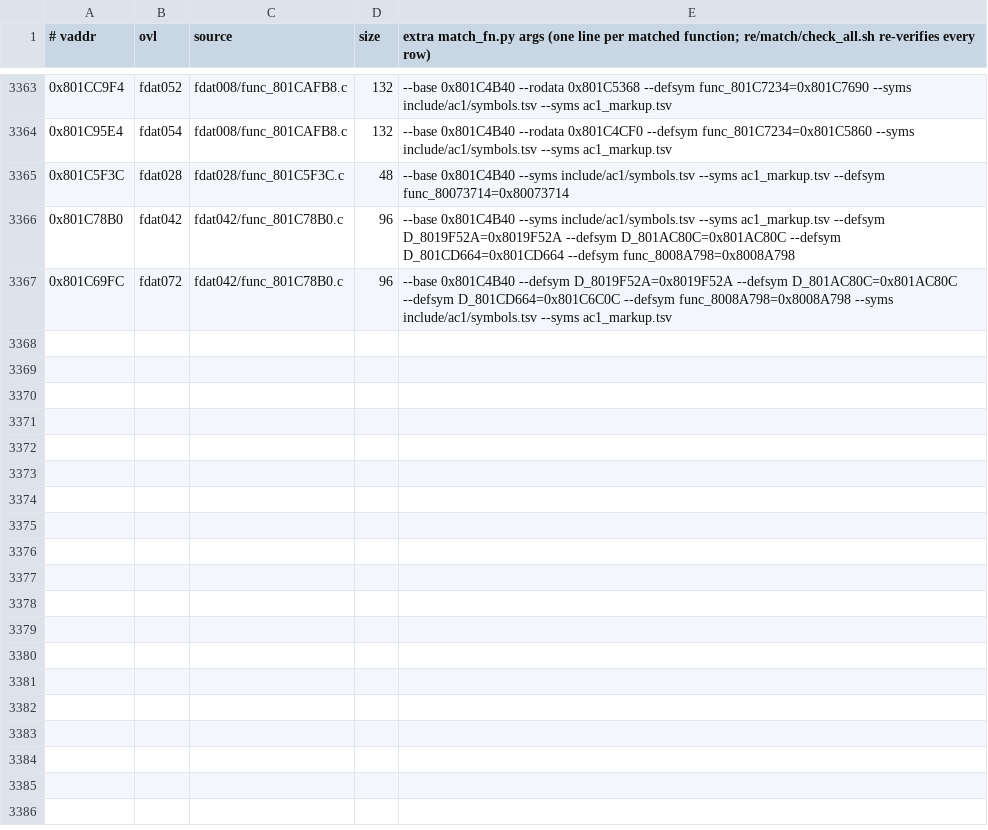
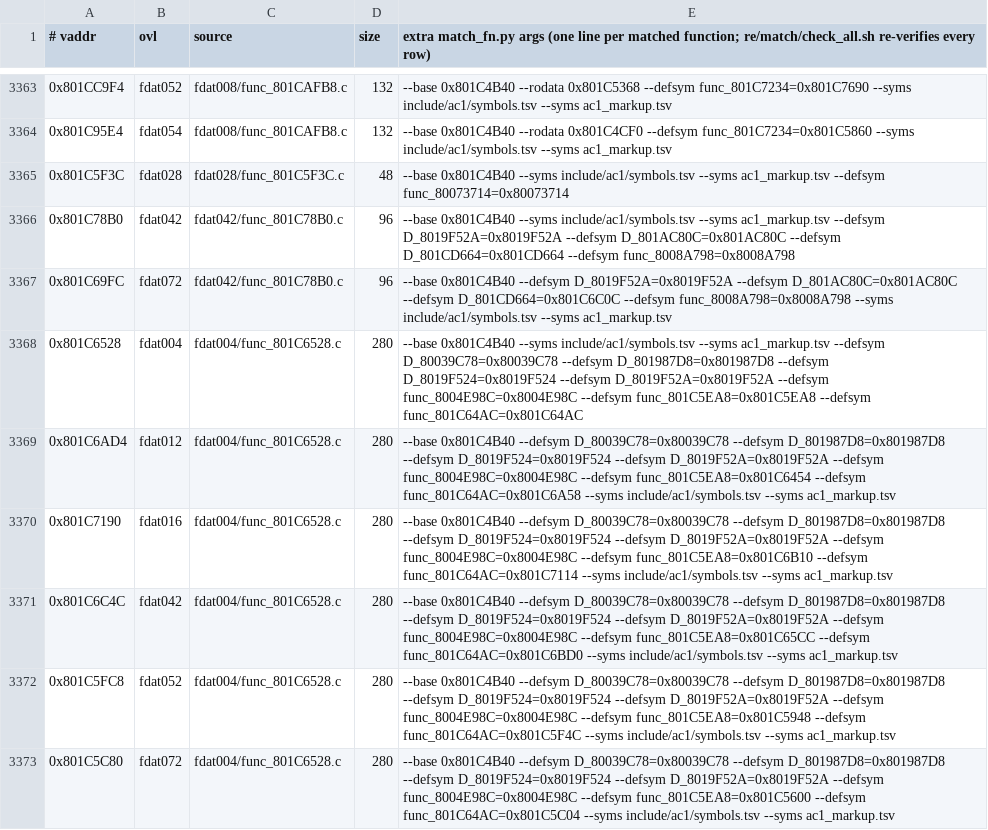
Before and after one commit to byroweb/AC1_RE, a TSV file: re/match/manifest.tsv, drawn as a sheet; only a part is shown, gaps mark what is left out; the diff names each change by its address in the sheet, - before the commit and + after, or states it on an @@ line.

```diff
--- a/re/match/manifest.tsv
+++ b/re/match/manifest.tsv
+row 3368: 0x801C6528 | fdat004 | fdat004/func_801C6528.c | 280 | --base 0x801C4B40 --syms include/ac1/symbols.tsv --syms ac1_markup.tsv --defsym D_80039C78=0x80039C78 --defsym D_801987D8=0x801987D8 --defsym D_8019F524=0x8019F524 --defsym D_8019F52A=0x8019F52A --defsym func_8004E98C=0x8004E98C --defsym func_801C5EA8=0x801C5EA8 --defsym func_801C64AC=0x801C64AC
+row 3369: 0x801C6AD4 | fdat012 | fdat004/func_801C6528.c | 280 | --base 0x801C4B40 --defsym D_80039C78=0x80039C78 --defsym D_801987D8=0x801987D8 --defsym D_8019F524=0x8019F524 --defsym D_8019F52A=0x8019F52A --defsym func_8004E98C=0x8004E98C --defsym func_801C5EA8=0x801C6454 --defsym func_801C64AC=0x801C6A58 --syms include/ac1/symbols.tsv --syms ac1_markup.tsv
+row 3370: 0x801C7190 | fdat016 | fdat004/func_801C6528.c | 280 | --base 0x801C4B40 --defsym D_80039C78=0x80039C78 --defsym D_801987D8=0x801987D8 --defsym D_8019F524=0x8019F524 --defsym D_8019F52A=0x8019F52A --defsym func_8004E98C=0x8004E98C --defsym func_801C5EA8=0x801C6B10 --defsym func_801C64AC=0x801C7114 --syms include/ac1/symbols.tsv --syms ac1_markup.tsv
+row 3371: 0x801C6C4C | fdat042 | fdat004/func_801C6528.c | 280 | --base 0x801C4B40 --defsym D_80039C78=0x80039C78 --defsym D_801987D8=0x801987D8 --defsym D_8019F524=0x8019F524 --defsym D_8019F52A=0x8019F52A --defsym func_8004E98C=0x8004E98C --defsym func_801C5EA8=0x801C65CC --defsym func_801C64AC=0x801C6BD0 --syms include/ac1/symbols.tsv --syms ac1_markup.tsv
+row 3372: 0x801C5FC8 | fdat052 | fdat004/func_801C6528.c | 280 | --base 0x801C4B40 --defsym D_80039C78=0x80039C78 --defsym D_801987D8=0x801987D8 --defsym D_8019F524=0x8019F524 --defsym D_8019F52A=0x8019F52A --defsym func_8004E98C=0x8004E98C --defsym func_801C5EA8=0x801C5948 --defsym func_801C64AC=0x801C5F4C --syms include/ac1/symbols.tsv --syms ac1_markup.tsv
+row 3373: 0x801C5C80 | fdat072 | fdat004/func_801C6528.c | 280 | --base 0x801C4B40 --defsym D_80039C78=0x80039C78 --defsym D_801987D8=0x801987D8 --defsym D_8019F524=0x8019F524 --defsym D_8019F52A=0x8019F52A --defsym func_8004E98C=0x8004E98C --defsym func_801C5EA8=0x801C5600 --defsym func_801C64AC=0x801C5C04 --syms include/ac1/symbols.tsv --syms ac1_markup.tsv
```
Also changed, not shown: re/match/twin_replay.tsv, tools/loop/ledger.tsv, 1 other file.
